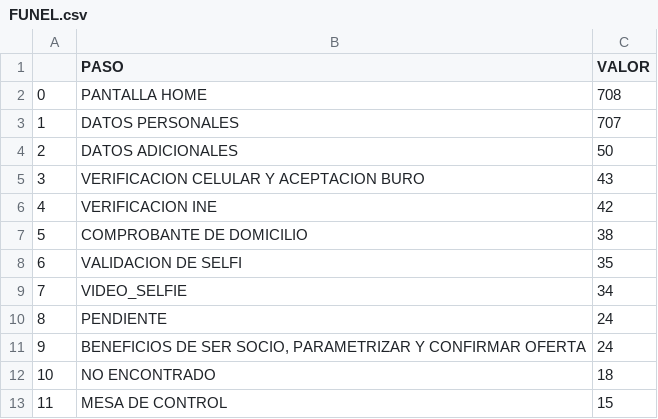
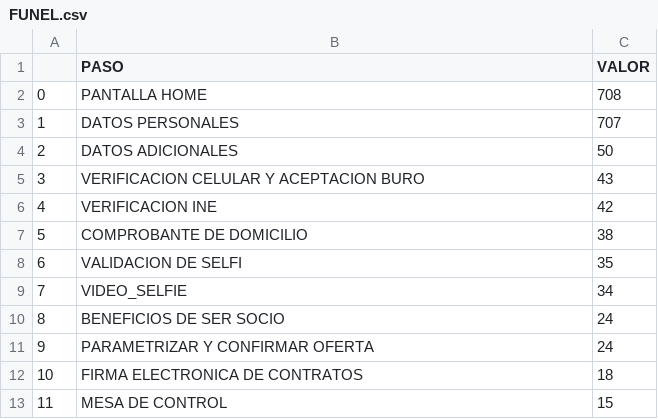
Before and after one commit to ARTURO4241/CMV_ACTIVACASH_2, a CSV file: FUNEL.csv, drawn as a sheet.

```diff
--- a/FUNEL.csv
+++ b/FUNEL.csv
@@ -9,5 +9,5 @@
 7,VIDEO_SELFIE,34
-8,PENDIENTE,24
-9,"BENEFICIOS DE SER SOCIO, PARAMETRIZAR Y CONFIRMAR OFERTA",24
-10,NO ENCONTRADO,18
+8,BENEFICIOS DE SER SOCIO,24
+9,PARAMETRIZAR Y CONFIRMAR OFERTA,24
+10,FIRMA ELECTRONICA DE CONTRATOS,18
 11,MESA DE CONTROL,15
```
Also changed, not shown: EN PROCESO.csv, FECHAS.csv.
